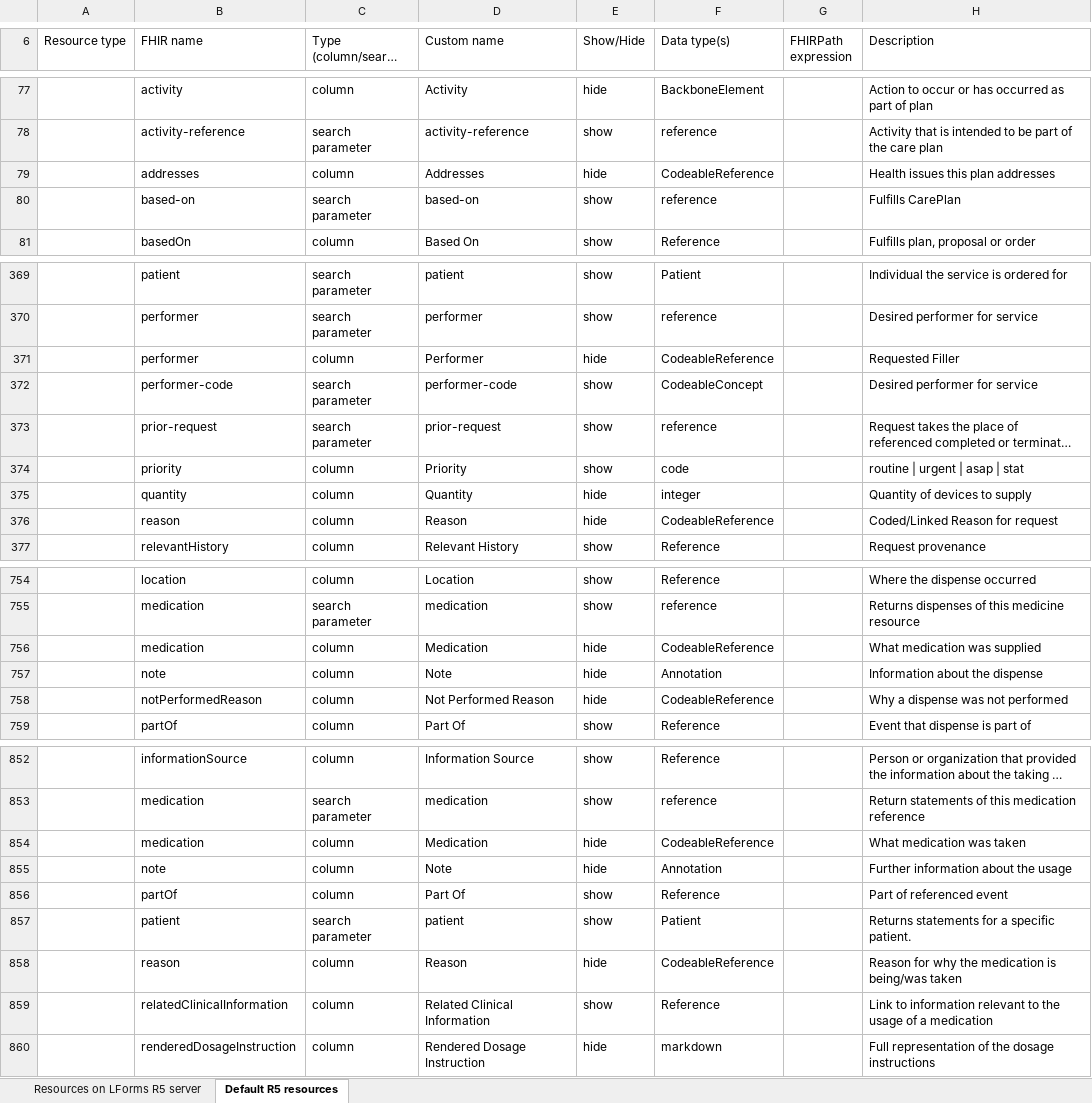
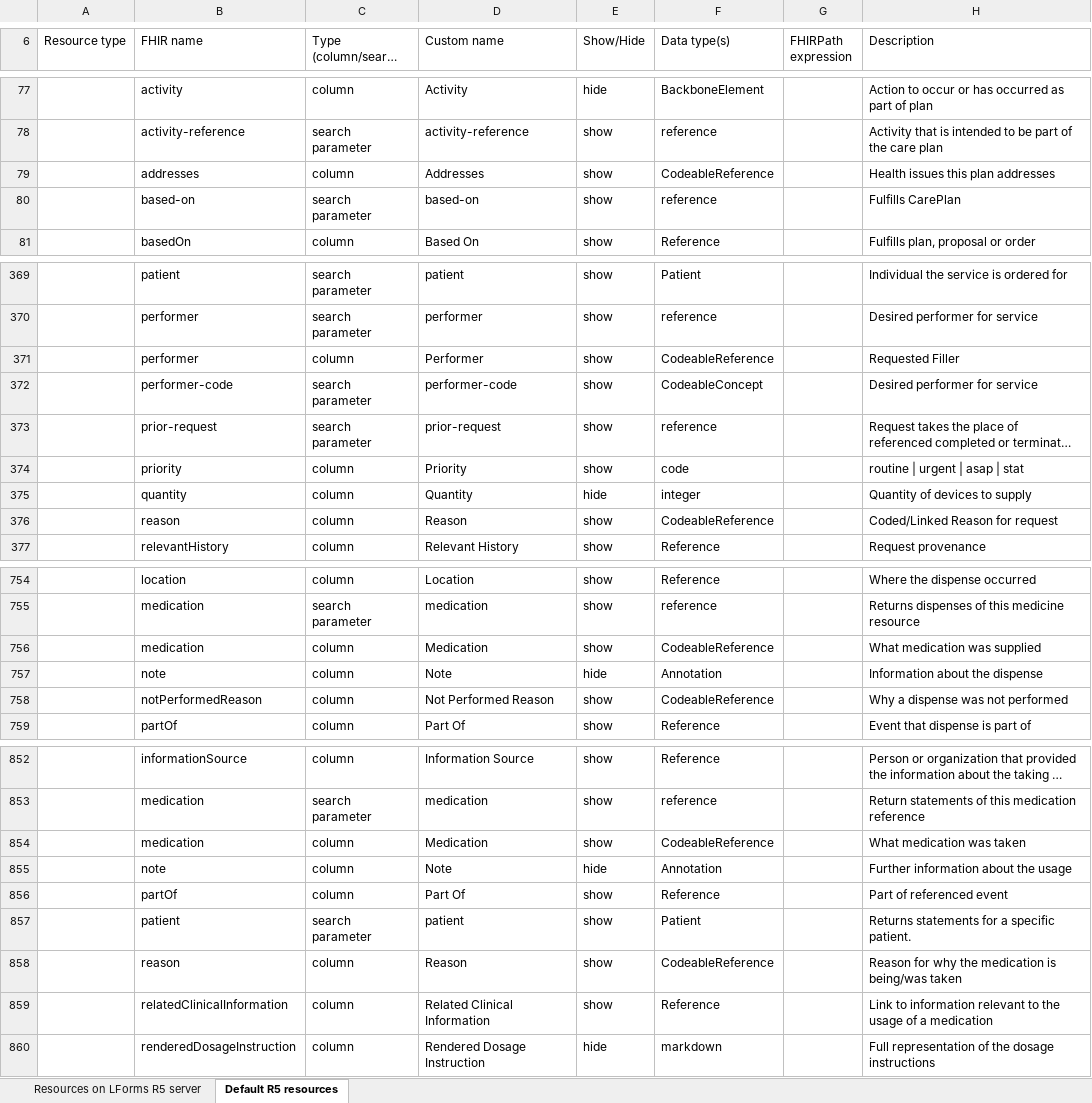
Before and after one commit to LHNCBC/research-data-finder, an Excel workbook: src/conf/xlsx/column-and-parameter-descriptions-R5.xlsx, sheet Default R5 resources, drawn as a sheet; only a part is shown, gaps mark what is left out; long unchanged cells end in …; values as stored, in another font and other column widths than the file's, no cell formats; the diff covers the shown part only; the diff names each change by its address in the sheet, - before the commit and + after, or states it on an @@ line.

```diff
--- a/src/conf/xlsx/column-and-parameter-descriptions-R5.xlsx (sheet Default R5 resources)
+++ b/src/conf/xlsx/column-and-parameter-descriptions-R5.xlsx (sheet Default R5 resources)
-E79 (Show/Hide): hide
+E79 (Show/Hide): show
-E371 (Show/Hide): hide
+E371 (Show/Hide): show
-E376 (Show/Hide): hide
+E376 (Show/Hide): show
-E756 (Show/Hide): hide
+E756 (Show/Hide): show
-E758 (Show/Hide): hide
+E758 (Show/Hide): show
-E854 (Show/Hide): hide
+E854 (Show/Hide): show
-E858 (Show/Hide): hide
+E858 (Show/Hide): show
```
Also changed, not shown: 27 edited cells elsewhere in this sheet, sheet Resources on LForms R5 server, cell formats, 3 other files.
